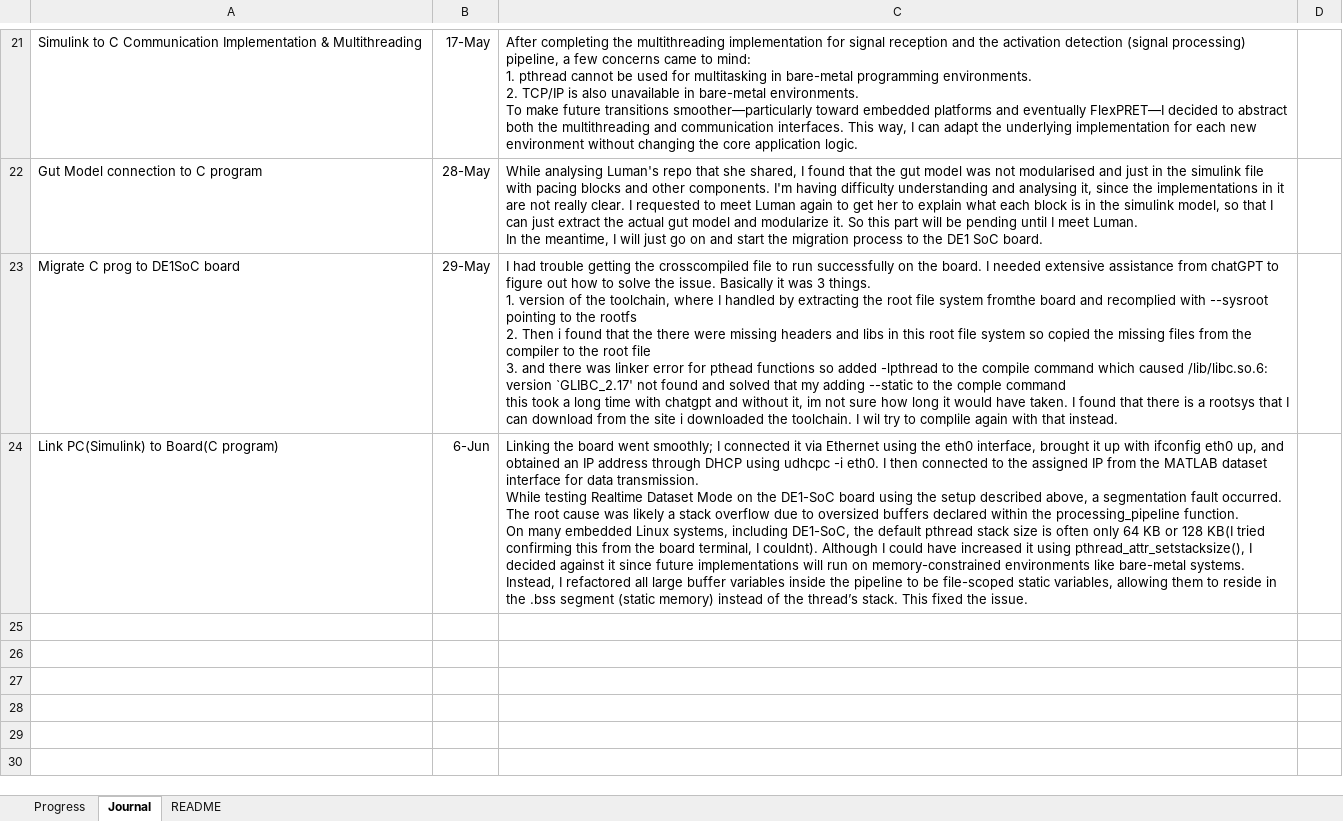
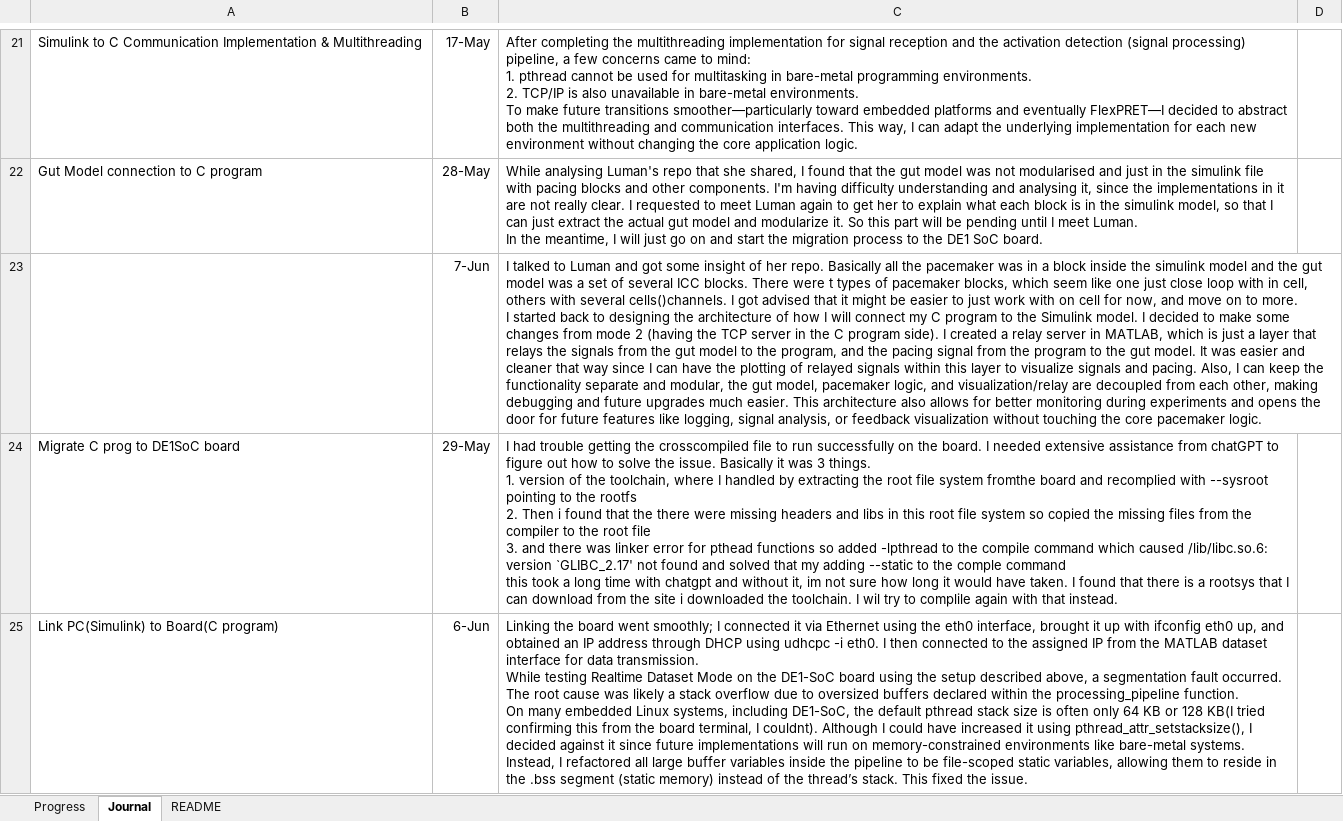
Before and after one commit to therealmcfly/gut-pacemaker, an Excel workbook: progress.xlsx, sheet Journal, drawn as a sheet; only a part is shown, gaps mark what is left out; values as stored, in another font and other column widths than the file's, no borders; ↵ is a line break in a cell; the diff names each change by its address in the sheet, - before the commit and + after, or states it on an @@ line.

Commit message:
chore: add recieving and sending logic to gut model mode(prototype) and updated progress.xlsx

```diff
--- a/progress.xlsx (sheet Journal)
+++ b/progress.xlsx (sheet Journal)
+row 23:  | 7-Jun | I talked to Luman and got some insight of her repo. Basically all the pacemaker was in a block inside the simulink model and the gut model was a set of several ICC blocks. There were t types of pacemaker blocks, which seem like one just close loop with in cell, others with several cells()channels. I got advised that it might be easier to just work with on cell for now, and move on to more. ↵ I started back to designing the architecture of how I will connect my C program to the Simulink model. I decided to make some changes from mode 2 (having the TCP server in the C program side). I created a relay server in MATLAB, which is just a layer that relays the signals from the gut model to the program, and the pacing signal from the program to the gut model. It was easier and cleaner that way since I can have the plotting of relayed signals within this layer to visualize signals and pacing. Also, I can keep the functionality separate and modular, the gut model, pacemaker logic, and visualization/relay are decoupled from each other, making debugging and future upgrades much easier. This architecture also allows for better monitoring during experiments and opens the door for future features like logging, signal analysis, or feedback visualization without touching the core pacemaker logic.
```
Also changed, not shown: 1 other file.
